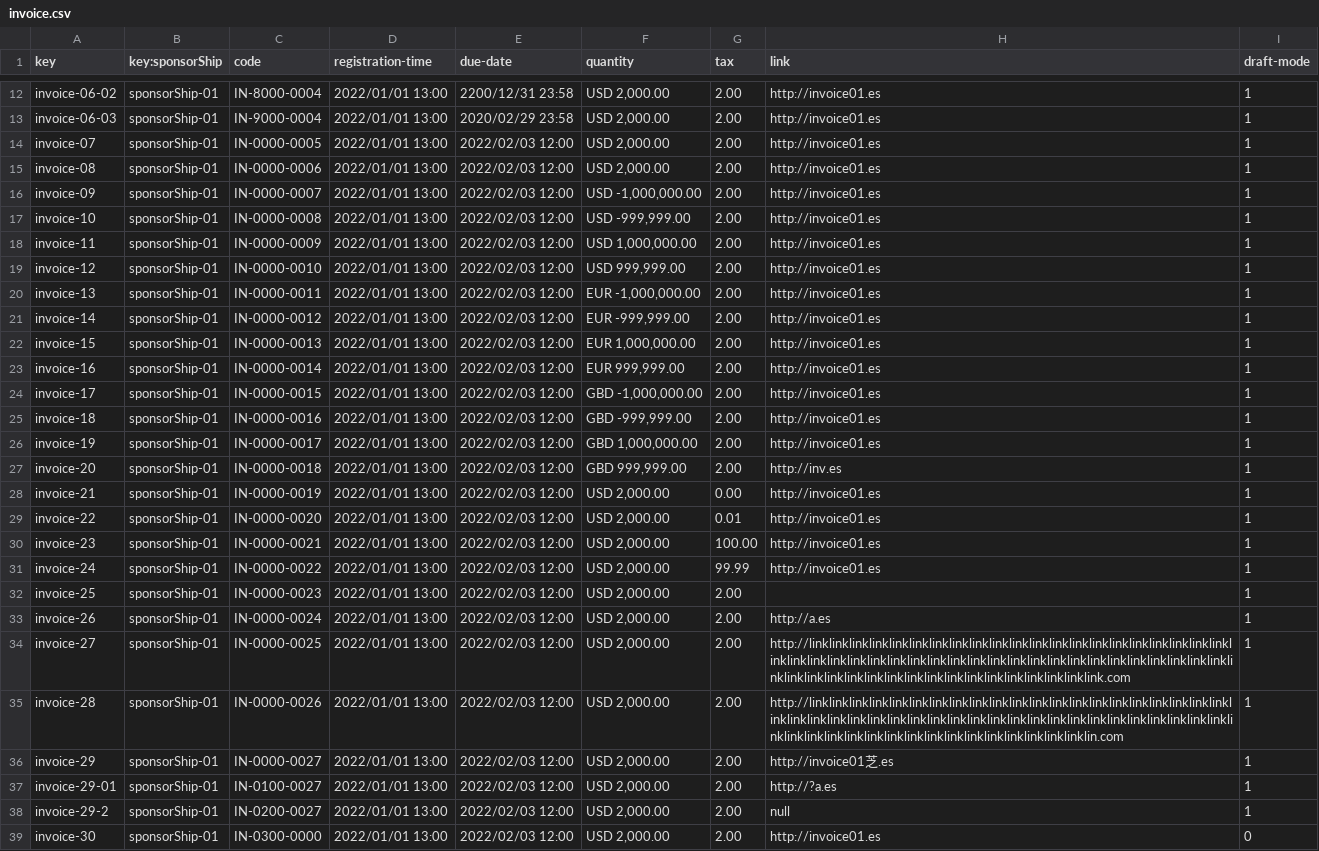
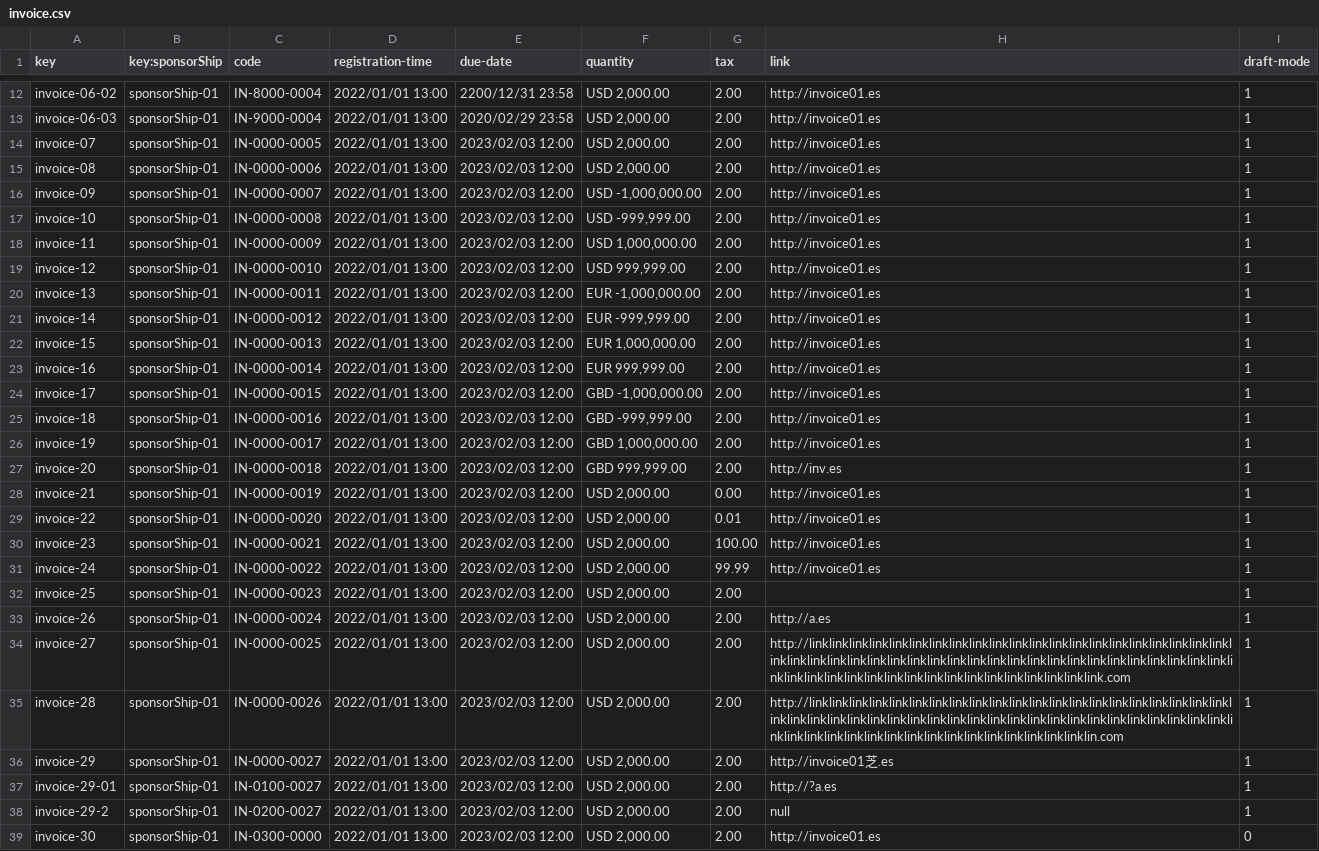
Before and after one commit to pabpergas/DP2, a CSV file: src/main/webapp/WEB-INF/resources/sample-data/invoice.csv, drawn as a sheet; only a part is shown, gaps mark what is left out; the diff covers the shown part only; the diff names each change by its address in the sheet, - before the commit and + after, or states it on an @@ line.

```diff
--- a/src/main/webapp/WEB-INF/resources/sample-data/invoice.csv
+++ b/src/main/webapp/WEB-INF/resources/sample-data/invoice.csv
-E14:E39 (due-date): 2022/02/03 12:00
+E14:E39 (due-date): 2023/02/03 12:00
```
Also changed, not shown: 7 edited cells elsewhere in this file, src/main/webapp/WEB-INF/resources/sample-data/banner.csv, src/main/webapp/WEB-INF/resources/sample-data/objective.csv, 1 other file.
